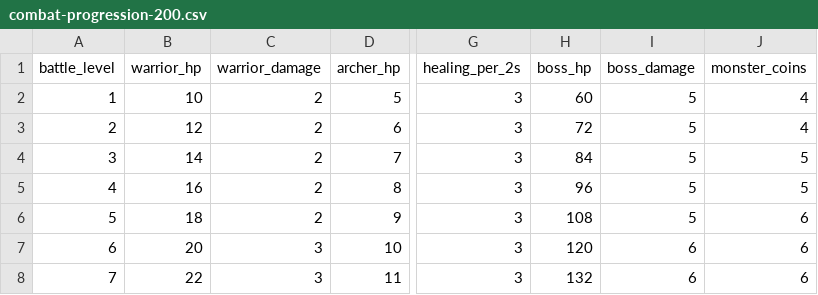
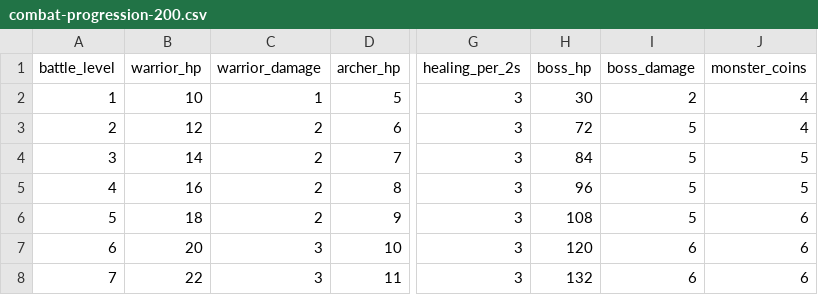
Before and after one commit to MaiborodaY/tg-game, a CSV file: forest-forge/design/combat-progression-200.csv, drawn as a sheet; only a part is shown, gaps mark what is left out; the diff names each change by its address in the sheet, - before the commit and + after, or states it on an @@ line.

```diff
--- a/forest-forge/design/combat-progression-200.csv
+++ b/forest-forge/design/combat-progression-200.csv
-C2 (warrior_damage): 2
+C2 (warrior_damage): 1
-H2 (boss_hp): 60
+H2 (boss_hp): 30
-I2 (boss_damage): 5
+I2 (boss_damage): 2
```
Also changed, not shown: forest-forge/design/year-one-anvil.csv, 8 other files.
